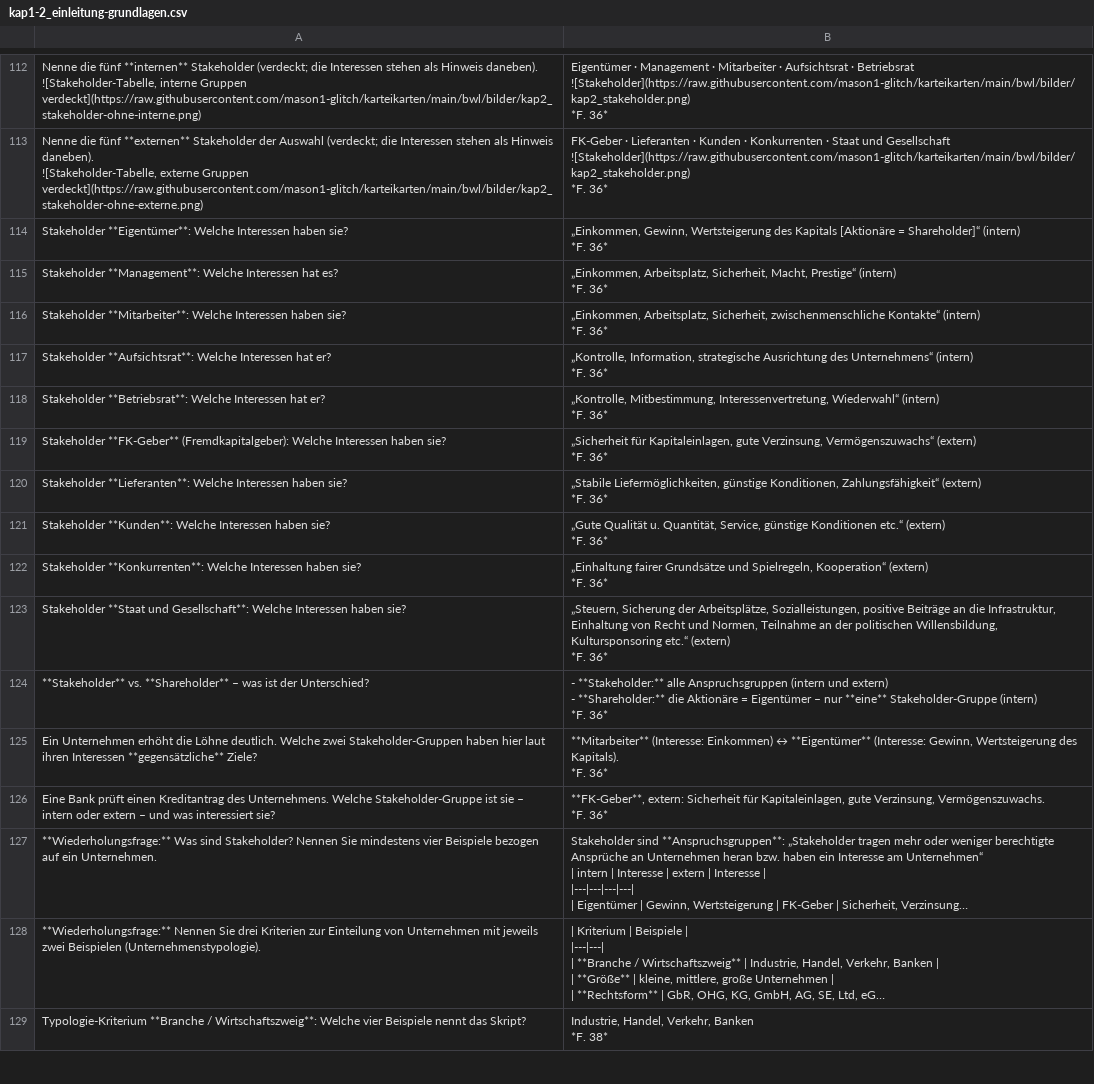
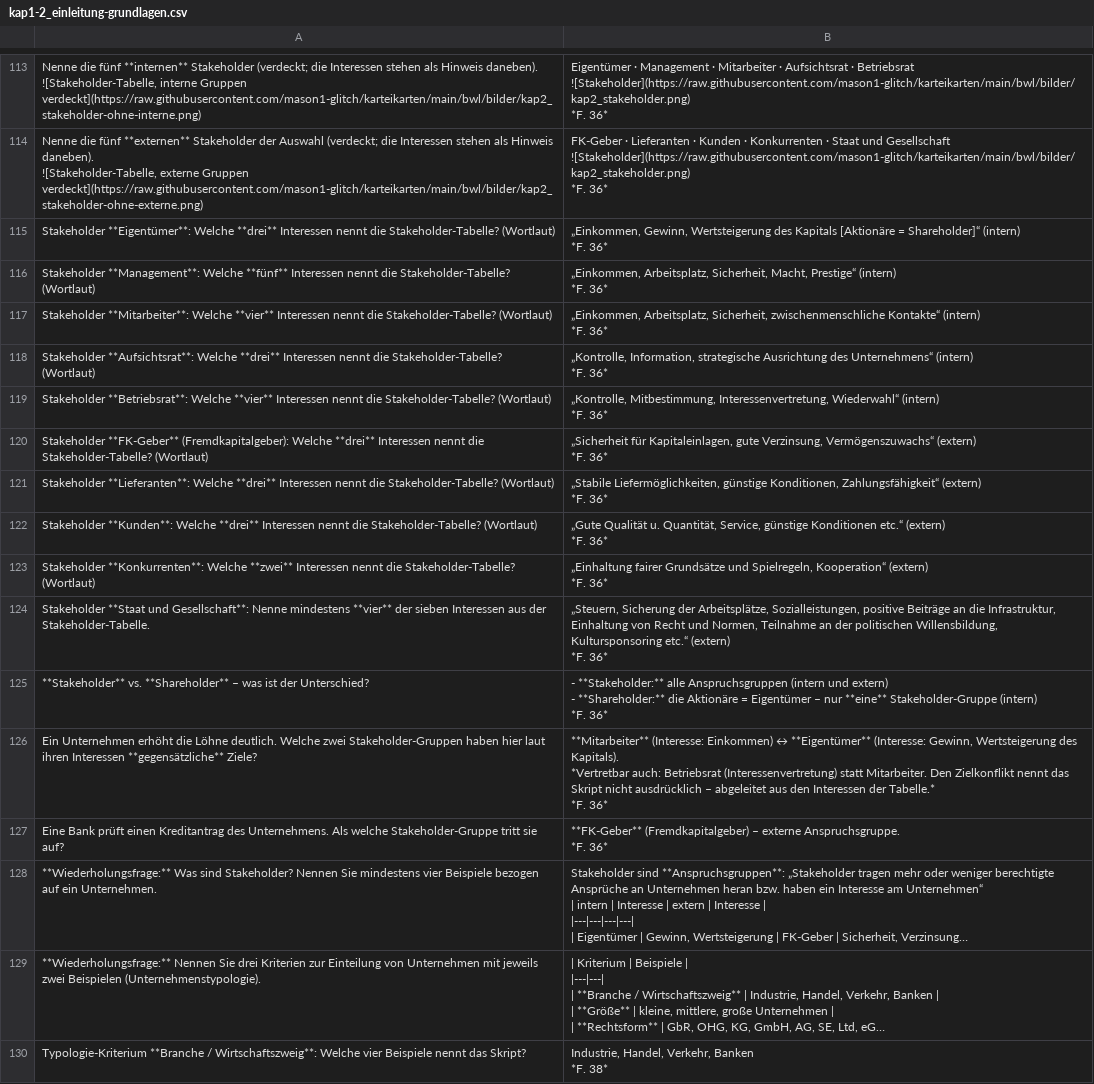
Before and after one commit to mason1-glitch/karteikarten, a CSV file: bwl/karten/kap1-2_einleitung-grundlagen.csv, drawn as a sheet; only a part is shown, gaps mark what is left out; long unchanged cells end in …; removed rows and columns are numbered as before the commit, all else as after; ↵ is a line break in a cell; the diff covers the shown part only; the diff names each change by its address in the sheet, - before the commit and + after, or states it on an @@ line.

```diff
--- a/bwl/karten/kap1-2_einleitung-grundlagen.csv
+++ b/bwl/karten/kap1-2_einleitung-grundlagen.csv
-A115: …**Eigentümer**: Welche Interessen haben sie?
+A115: …**Eigentümer**: Welche **drei** Interessen nennt die Stakeholder-Tabelle? (Wortlaut)
-A116: …**Management**: Welche Interessen hat es?
+A116: …**Management**: Welche **fünf** Interessen nennt die Stakeholder-Tabelle? (Wortlaut)
-A117: …**Mitarbeiter**: Welche Interessen haben sie?
+A117: …**Mitarbeiter**: Welche **vier** Interessen nennt die Stakeholder-Tabelle? (Wortlaut)
-A118: …**Aufsichtsrat**: Welche Interessen hat er?
+A118: …**Aufsichtsrat**: Welche **drei** Interessen nennt die Stakeholder-Tabelle? (Wortlaut)
-A119: …**Betriebsrat**: Welche Interessen hat er?
+A119: …**Betriebsrat**: Welche **vier** Interessen nennt die Stakeholder-Tabelle? (Wortlaut)
-A120: …(Fremdkapitalgeber): Welche Interessen haben sie?
+A120: …(Fremdkapitalgeber): Welche **drei** Interessen nennt die Stakeholder-Tabelle? (Wortlaut)
-A121: …**Lieferanten**: Welche Interessen haben sie?
+A121: …**Lieferanten**: Welche **drei** Interessen nennt die Stakeholder-Tabelle? (Wortlaut)
-A122: …**Kunden**: Welche Interessen haben sie?
+A122: …**Kunden**: Welche **drei** Interessen nennt die Stakeholder-Tabelle? (Wortlaut)
-A123: …**Konkurrenten**: Welche Interessen haben sie?
+A123: …**Konkurrenten**: Welche **zwei** Interessen nennt die Stakeholder-Tabelle? (Wortlaut)
-A124: …und Gesellschaft**: Welche Interessen haben sie?
+A124: …und Gesellschaft**: Nenne mindestens **vier** der sieben Interessen aus der Stakeholder-Tabelle.
-B126: …des Kapitals). ↵ *F. 36*
+B126: …des Kapitals). ↵ *Vertretbar auch: Betriebsrat (Interessenvertretung) statt Mitarbeiter. Den Zielkonflikt nennt das Skript nicht ausdrücklich – abgeleitet aus den Interessen der Tabelle.* ↵ *F. 36*
-row 126: Eine Bank prüft einen Kreditantrag des Unternehmens. Welche Stakeholder-Gruppe ist sie – intern oder extern – und was interessiert sie? | **FK-Geber**, extern: Sicherheit für Kapitaleinlagen, gute Verzinsung, Vermögenszuwachs. ↵ *F. 36*
+row 127: Eine Bank prüft einen Kreditantrag des Unternehmens. Als welche Stakeholder-Gruppe tritt sie auf? | **FK-Geber** (Fremdkapitalgeber) – externe Anspruchsgruppe. ↵ *F. 36*
```
Also changed, not shown: 26 added rows, 17 removed rows and 52 edited cells elsewhere in this file, 9 other files.
